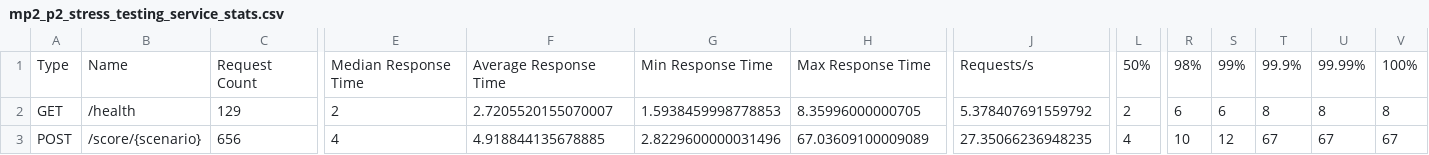
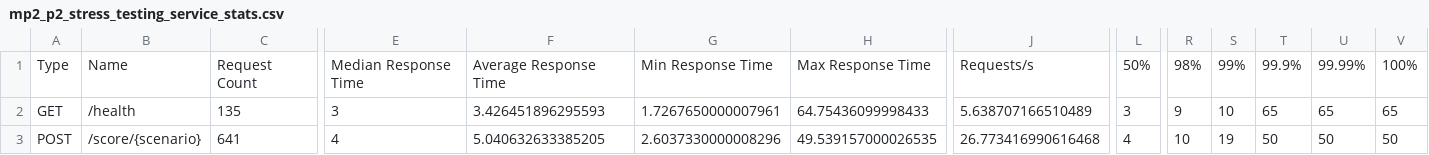
Before and after one commit to rnanda19/Home_Credit_RiskIQ_Enterprise_Suite, a CSV file: PHASE4_BENCHMARK_EVIDENCE/mp2_p2_stress_testing_service_stats.csv, drawn as a sheet; only a part is shown, gaps mark what is left out; the diff covers the shown part only; the diff names each change by its address in the sheet, - before the commit and + after, or states it on an @@ line.

```diff
--- a/PHASE4_BENCHMARK_EVIDENCE/mp2_p2_stress_testing_service_stats.csv
+++ b/PHASE4_BENCHMARK_EVIDENCE/mp2_p2_stress_testing_service_stats.csv
-C2: 129
+C2: 135
-E2: 2
+E2: 3
-F2: 2.7205520155070007
+F2: 3.426451896295593
-G2: 1.5938459998778853
+G2: 1.7267650000007961
-H2: 8.35996000000705
+H2: 64.75436099998433
-J2: 5.378407691559792
+J2: 5.638707166510489
-L2: 2
+L2: 3
-R2: 6
+R2: 9
-S2: 6
+S2: 10
-T2: 8
+T2: 65
-U2: 8
+U2: 65
-V2: 8
+V2: 65
-C3: 656
+C3: 641
-F3: 4.918844135678885
+F3: 5.040632633385205
-G3: 2.8229600000031496
+G3: 2.6037330000008296
-H3: 67.03609100009089
+H3: 49.539157000026535
-J3: 27.35066236948235
+J3: 26.773416990616468
-S3: 12
+S3: 19
-T3: 67
+T3: 50
-U3: 67
+U3: 50
-V3: 67
+V3: 50
```
Also changed, not shown: 32 edited cells elsewhere in this file, PHASE4_BENCHMARK_EVIDENCE/mp2_p2_stress_testing_service_stats_history.csv, 6 other files.
